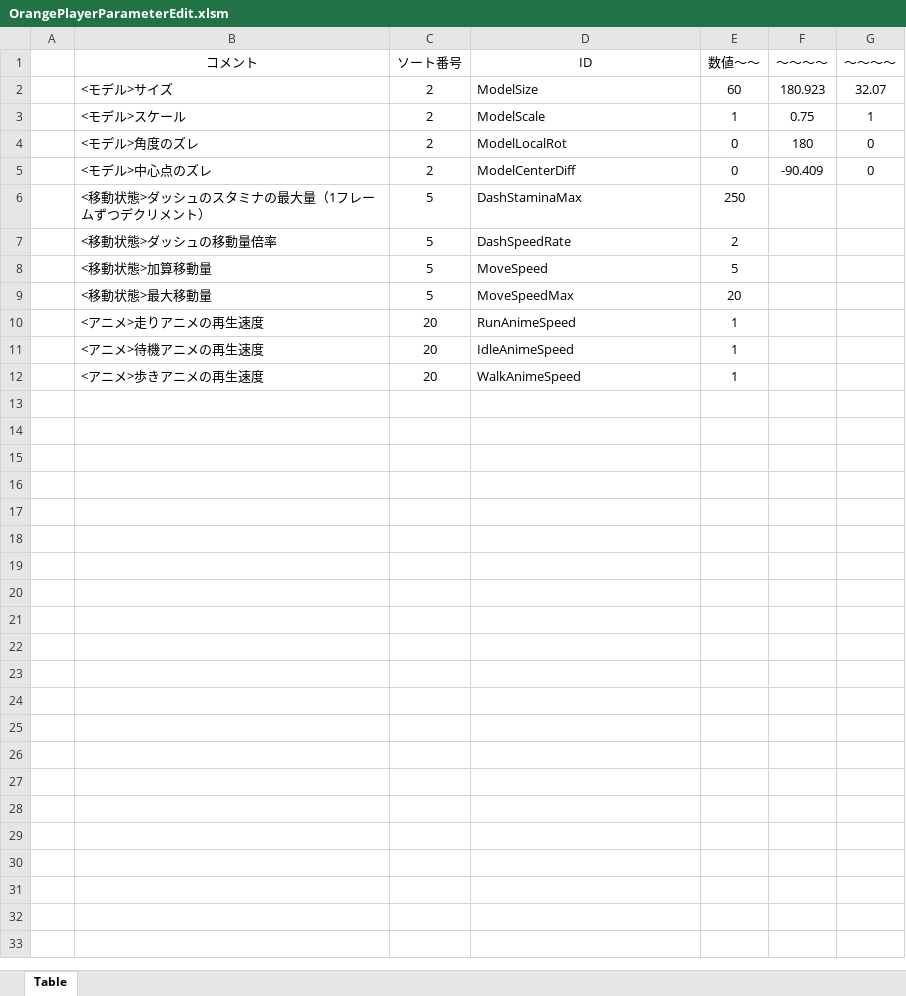
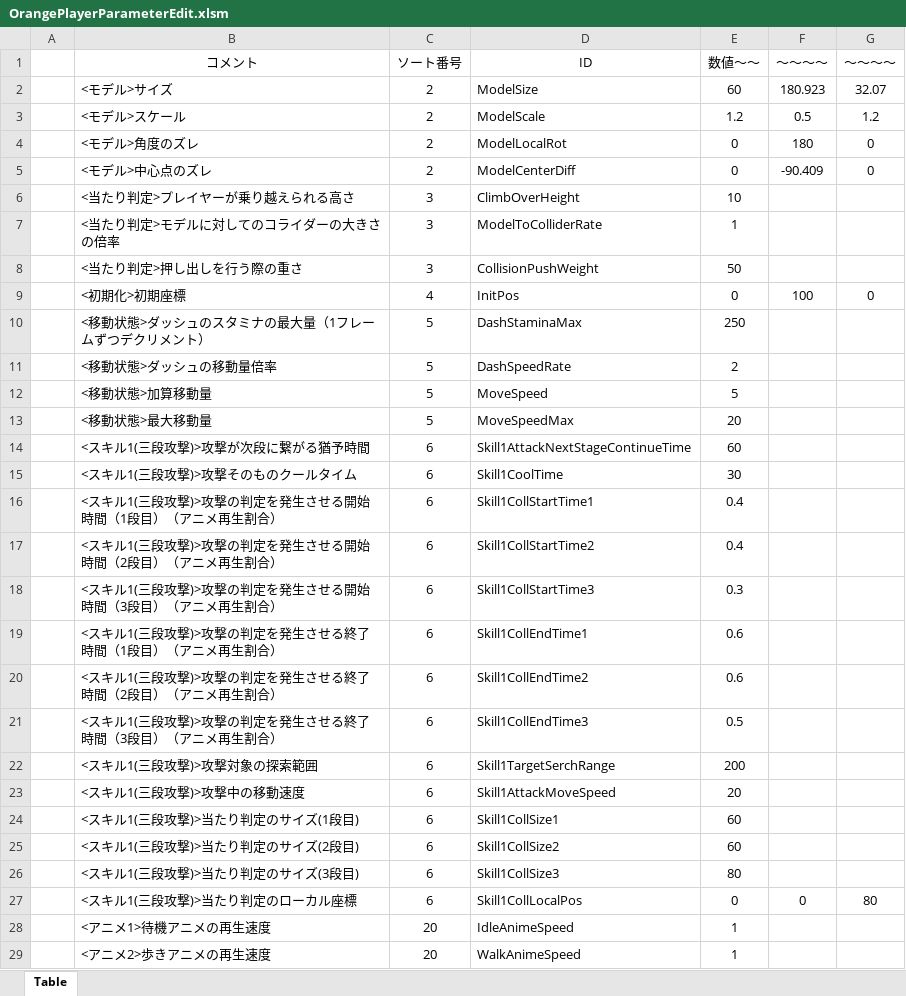
Before and after one commit to Hiro-317/2026_Summer_GameDev, an Excel workbook: Project/Data/Parameter/Charactor/Player/Orange/OrangePlayerParameterEdit.xlsm, sheet Table, drawn as a sheet; only a part is shown; values as stored, in another font and other column widths than the file's, no borders; charts and pictures not drawn; removed rows and columns are numbered as before the commit, all else as after; the diff covers the shown part only; the diff names each change by its address in the sheet, - before the commit and + after, or states it on an @@ line.

```diff
--- a/Project/Data/Parameter/Charactor/Player/Orange/OrangePlayerParameterEdit.xlsm (sheet Table)
+++ b/Project/Data/Parameter/Charactor/Player/Orange/OrangePlayerParameterEdit.xlsm (sheet Table)
-E3 (数値～～): 1
+E3 (数値～～): 1.2
-F3 (～～～～): 0.75
+F3 (～～～～): 0.5
-G3 (～～～～): 1
+G3 (～～～～): 1.2
+row 6:  | <当たり判定>プレイヤーが乗り越えられる高さ | 3 | ClimbOverHeight | 10
+row 7:  | <当たり判定>モデルに対してのコライダーの大きさの倍率 | 3 | ModelToColliderRate | 1
+row 8:  | <当たり判定>押し出しを行う際の重さ | 3 | CollisionPushWeight | 50
+row 9:  | <初期化>初期座標 | 4 | InitPos | 0 | 100 | 0
-row 10:  | <アニメ>走りアニメの再生速度 | 20 | RunAnimeSpeed | 1
+row 14:  | <スキル1(三段攻撃)>攻撃が次段に繋がる猶予時間 | 6 | Skill1AttackNextStageContinueTime | 60
+row 15:  | <スキル1(三段攻撃)>攻撃そのものクールタイム | 6 | Skill1CoolTime | 30
+row 16:  | <スキル1(三段攻撃)>攻撃の判定を発生させる開始時間（1段目）（アニメ再生割合） | 6 | Skill1CollStartTime1 | 0.4
+row 17:  | <スキル1(三段攻撃)>攻撃の判定を発生させる開始時間（2段目）（アニメ再生割合） | 6 | Skill1CollStartTime2 | 0.4
+row 18:  | <スキル1(三段攻撃)>攻撃の判定を発生させる開始時間（3段目）（アニメ再生割合） | 6 | Skill1CollStartTime3 | 0.3
+row 19:  | <スキル1(三段攻撃)>攻撃の判定を発生させる終了時間（1段目）（アニメ再生割合） | 6 | Skill1CollEndTime1 | 0.6
+row 20:  | <スキル1(三段攻撃)>攻撃の判定を発生させる終了時間（2段目）（アニメ再生割合） | 6 | Skill1CollEndTime2 | 0.6
+row 21:  | <スキル1(三段攻撃)>攻撃の判定を発生させる終了時間（3段目）（アニメ再生割合） | 6 | Skill1CollEndTime3 | 0.5
+row 22:  | <スキル1(三段攻撃)>攻撃対象の探索範囲 | 6 | Skill1TargetSerchRange | 200
+row 23:  | <スキル1(三段攻撃)>攻撃中の移動速度 | 6 | Skill1AttackMoveSpeed | 20
+row 24:  | <スキル1(三段攻撃)>当たり判定のサイズ(1段目) | 6 | Skill1CollSize1 | 60
+row 25:  | <スキル1(三段攻撃)>当たり判定のサイズ(2段目) | 6 | Skill1CollSize2 | 60
+row 26:  | <スキル1(三段攻撃)>当たり判定のサイズ(3段目) | 6 | Skill1CollSize3 | 80
+row 27:  | <スキル1(三段攻撃)>当たり判定のローカル座標 | 6 | Skill1CollLocalPos | 0 | 0 | 80
-B28 (コメント): <アニメ>待機アニメの再生速度
+B28 (コメント): <アニメ1>待機アニメの再生速度
-B29 (コメント): <アニメ>歩きアニメの再生速度
+B29 (コメント): <アニメ2>歩きアニメの再生速度
```
Also changed, not shown: 5 added rows elsewhere in this sheet, 21 other files.
